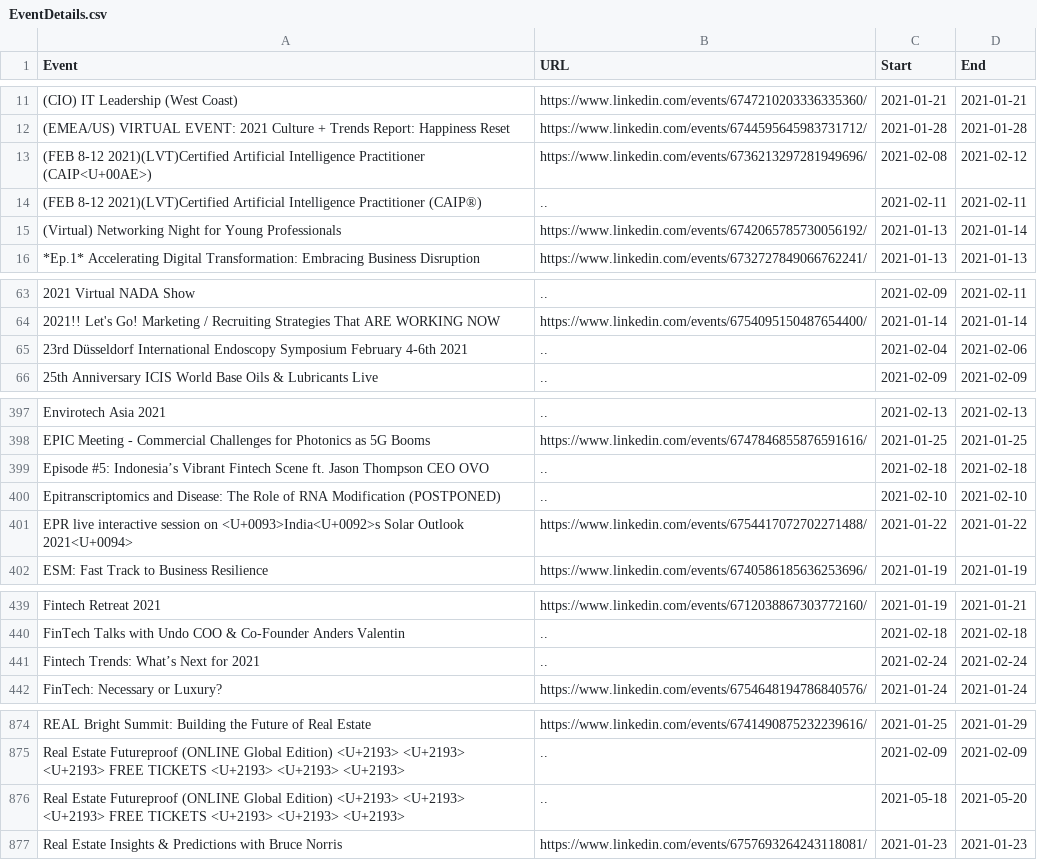
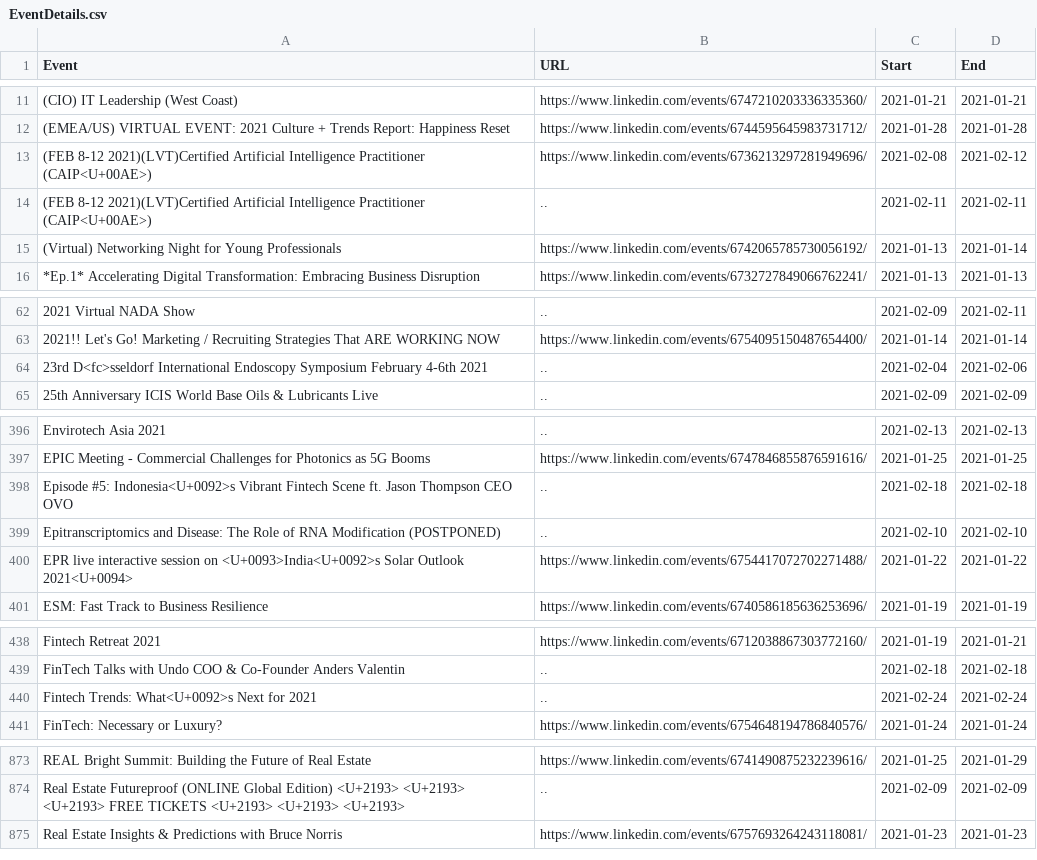
Before and after one commit to DragonflyStats/Projects, a CSV file: events/EventDetails.csv, drawn as a sheet; only a part is shown, gaps mark what is left out; removed rows and columns are numbered as before the commit, all else as after; the diff covers the shown part only; the diff names each change by its address in the sheet, - before the commit and + after, or states it on an @@ line.

```diff
--- a/events/EventDetails.csv
+++ b/events/EventDetails.csv
-A14 (Event): …Intelligence Practitioner (CAIP®)
+A14 (Event): …Intelligence Practitioner (CAIP<U+00AE>)
-A64 (Event): 23rd Düsseldorf International Endoscopy…
+A64 (Event): 23rd D<fc>sseldorf International Endoscopy…
-A398 (Event): Episode #5: Indonesia’s Vibrant Fintech…
+A398 (Event): Episode #5: Indonesia<U+0092>s Vibrant Fintech…
-A440 (Event): Fintech Trends: What’s Next for 2021
+A440 (Event): Fintech Trends: What<U+0092>s Next for 2021
-row 876: Real Estate Futureproof (ONLINE Global Edition) <U+2193> <U+2193> <U+2193> FREE TICKETS <U+2193> <U+2193> <U+2193> | .. | 2021-05-18 | 2021-05-20
```
Also changed, not shown: 4 added rows, 5 removed rows and 3 edited cells elsewhere in this file, events/AttendeePastEvents.csv, 1 other file.
